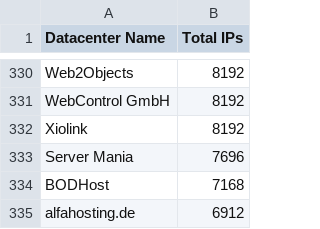
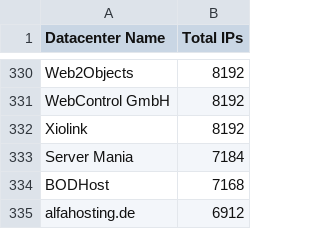
Before and after one commit to PodderApps/ipcat, a CSV file: datacenters-stats.csv, drawn as a sheet; only a part is shown, gaps mark what is left out.

Commit message:
Update IP list

```diff
--- a/datacenters-stats.csv
+++ b/datacenters-stats.csv
@@ -332,3 +332,3 @@ WebControl GmbH,8192
 Xiolink,8192
-Server Mania,7696
+Server Mania,7184
 BODHost,7168
```
